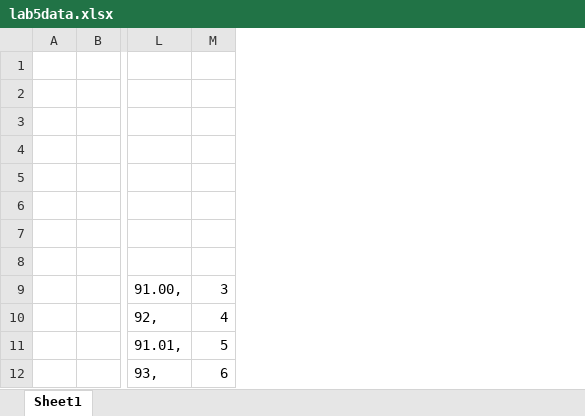
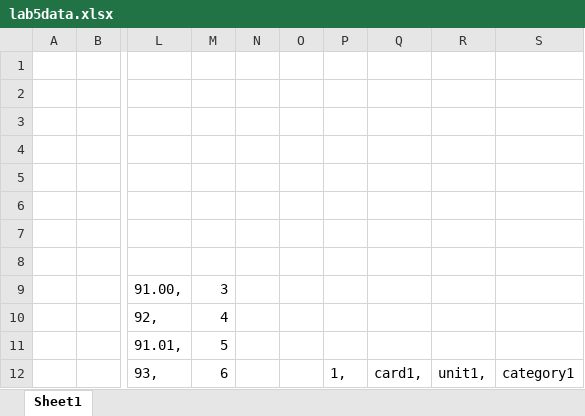
Before and after one commit to LukeLIN-web/DataBase-System-learning, an Excel workbook: lab/lab5data.xlsx, sheet Sheet1, drawn as a sheet; only a part is shown, gaps mark what is left out; values as stored, in another font and other column widths than the file's, no borders; the diff names each change by its address in the sheet, - before the commit and + after, or states it on an @@ line.

```diff
--- a/lab/lab5data.xlsx (sheet Sheet1)
+++ b/lab/lab5data.xlsx (sheet Sheet1)
+column N, empty
+column O, empty
+column P, row 12: 1,
+column Q, row 12: card1,
+column R, row 12: unit1,
+column S, row 12: category1
```
Also changed, not shown: 12 other files.
